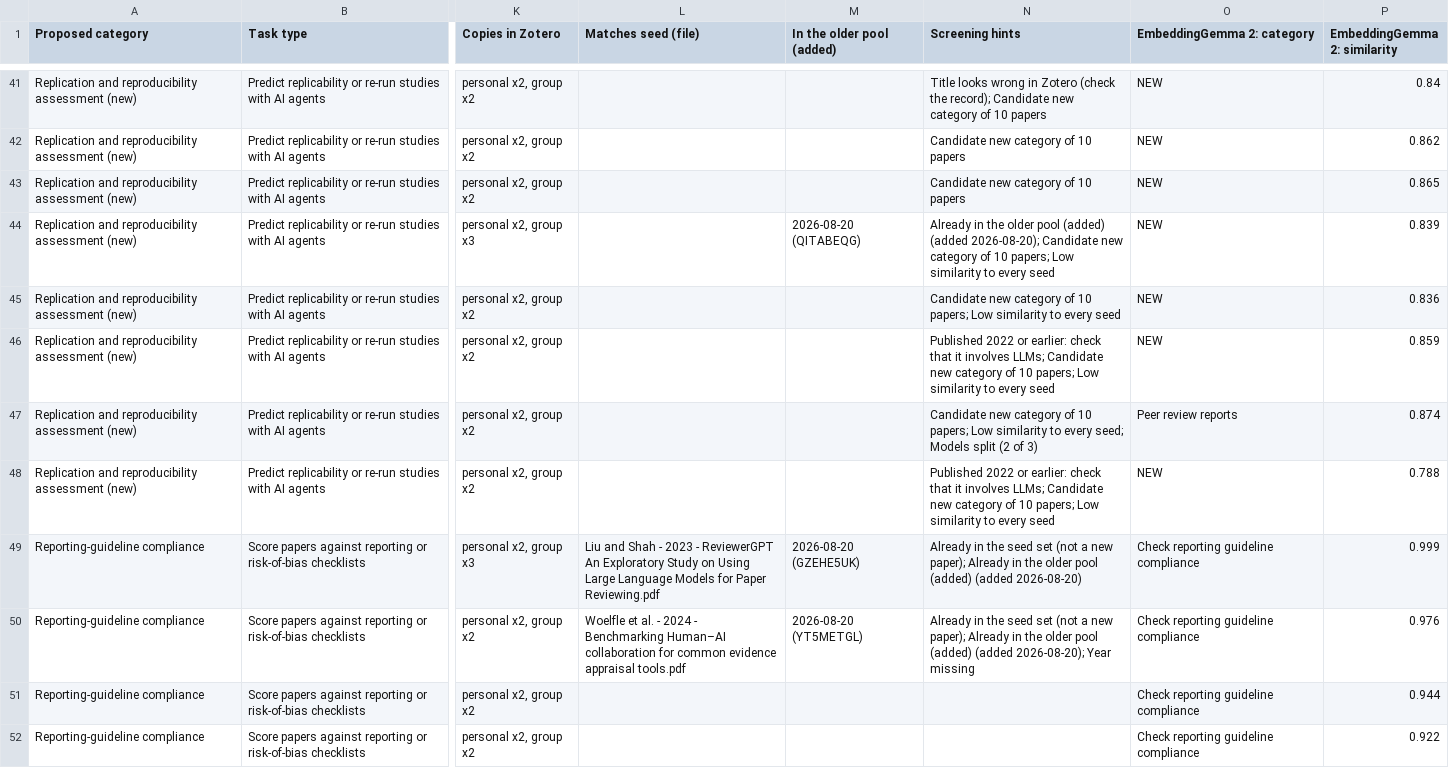
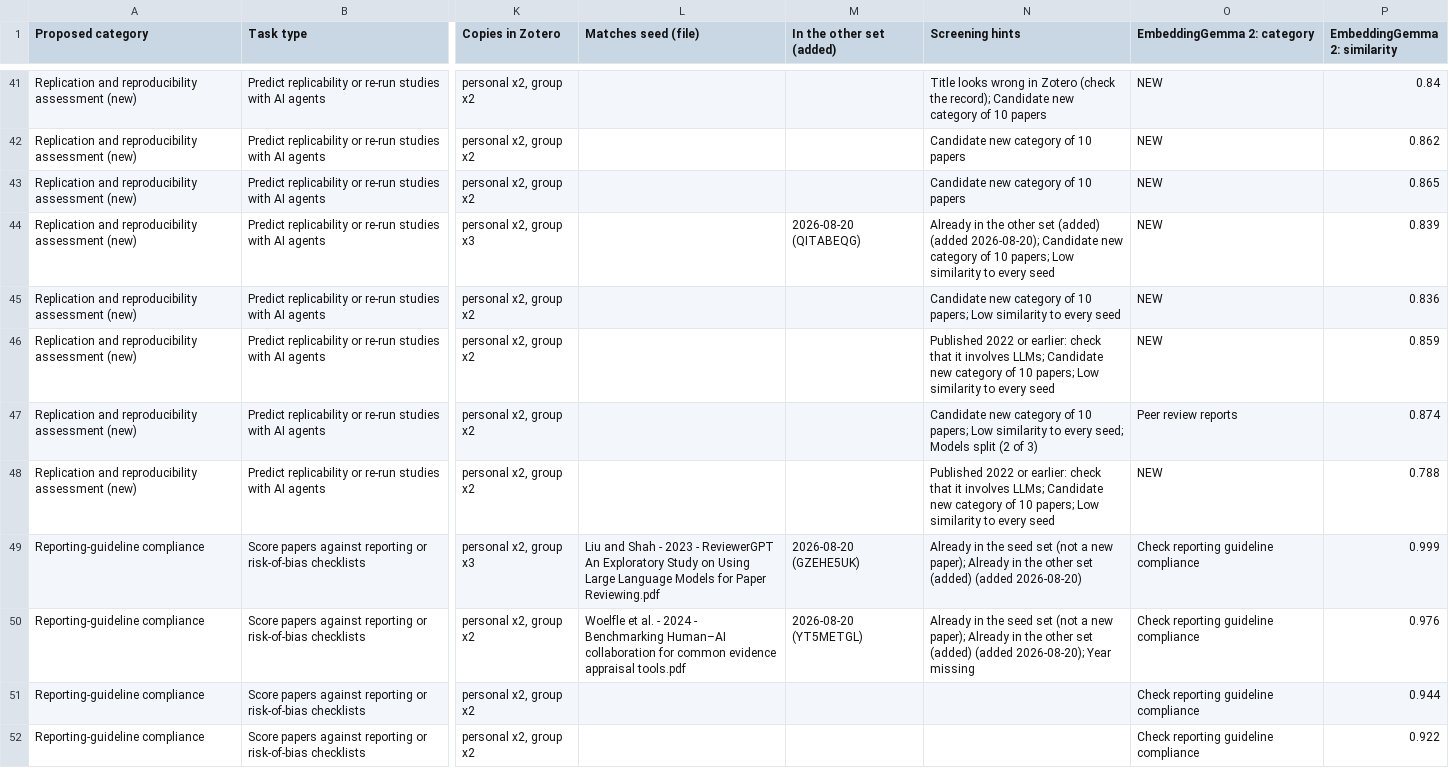
Before and after one commit to cdromcom/living-evidence-synthesis, a TSV file: vault/pipeline/screening/2026-11-25_SysRev-Elicit-2026-11-24/data/papers_categories-and-model-votes.tsv, drawn as a sheet; only a part is shown, gaps mark what is left out; the diff covers the shown part only; the diff names each change by its address in the sheet, - before the commit and + after, or states it on an @@ line.

```diff
--- a/vault/pipeline/screening/2026-11-25_SysRev-Elicit-2026-11-24/data/papers_categories-and-model-votes.tsv
+++ b/vault/pipeline/screening/2026-11-25_SysRev-Elicit-2026-11-24/data/papers_categories-and-model-votes.tsv
-M1: In the older pool (added)
+M1: In the other set (added)
-N44 (Screening hints): …in the older pool (added) (added…
+N44 (Screening hints): …in the other set (added) (added…
-N49 (Screening hints): …in the older pool (added) (added…
+N49 (Screening hints): …in the other set (added) (added…
-N50 (Screening hints): …in the older pool (added) (added…
+N50 (Screening hints): …in the other set (added) (added…
```
Also changed, not shown: 14 edited cells elsewhere in this file, 13 other files.
